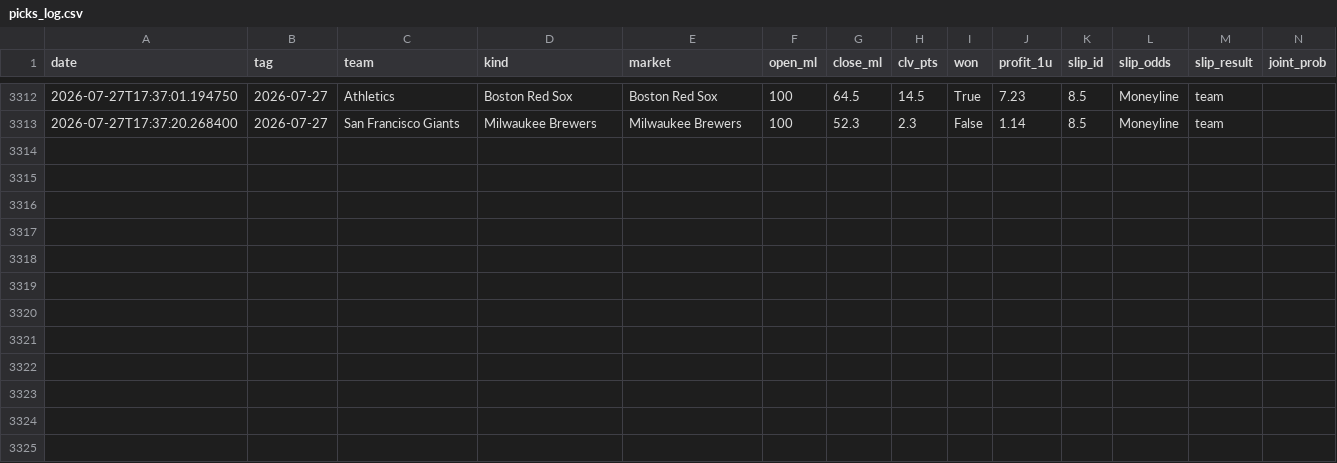
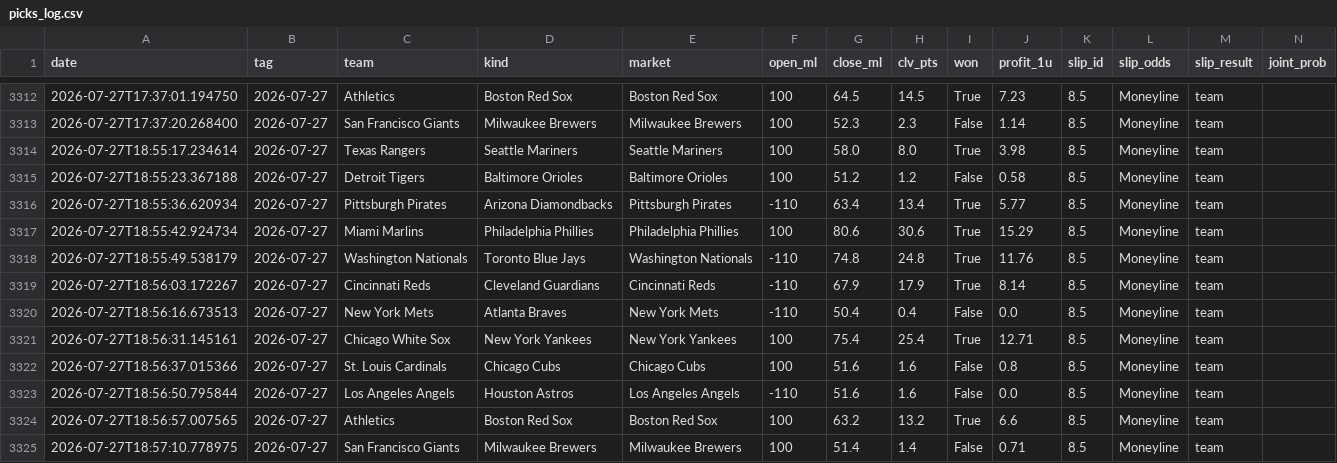
Before and after one commit to 48jg6bdmjs-dot/parlayos-public, a CSV file: picks_log.csv, drawn as a sheet; only a part is shown, gaps mark what is left out; rows hold the shown columns only; the diff names each change by its address in the sheet, - before the commit and + after, or states it on an @@ line.

```diff
--- a/picks_log.csv
+++ b/picks_log.csv
+row 3314: 2026-07-27T18:55:17.234614 | 2026-07-27 | Texas Rangers | Seattle Mariners | Seattle Mariners | 100 | 58.0 | 8.0 | True | 3.98 | 8.5 | Moneyline | team
+row 3315: 2026-07-27T18:55:23.367188 | 2026-07-27 | Detroit Tigers | Baltimore Orioles | Baltimore Orioles | 100 | 51.2 | 1.2 | False | 0.58 | 8.5 | Moneyline | team
+row 3316: 2026-07-27T18:55:36.620934 | 2026-07-27 | Pittsburgh Pirates | Arizona Diamondbacks | Pittsburgh Pirates | -110 | 63.4 | 13.4 | True | 5.77 | 8.5 | Moneyline | team
+row 3317: 2026-07-27T18:55:42.924734 | 2026-07-27 | Miami Marlins | Philadelphia Phillies | Philadelphia Phillies | 100 | 80.6 | 30.6 | True | 15.29 | 8.5 | Moneyline | team
+row 3318: 2026-07-27T18:55:49.538179 | 2026-07-27 | Washington Nationals | Toronto Blue Jays | Washington Nationals | -110 | 74.8 | 24.8 | True | 11.76 | 8.5 | Moneyline | team
+row 3319: 2026-07-27T18:56:03.172267 | 2026-07-27 | Cincinnati Reds | Cleveland Guardians | Cincinnati Reds | -110 | 67.9 | 17.9 | True | 8.14 | 8.5 | Moneyline | team
+row 3320: 2026-07-27T18:56:16.673513 | 2026-07-27 | New York Mets | Atlanta Braves | New York Mets | -110 | 50.4 | 0.4 | False | 0.0 | 8.5 | Moneyline | team
+row 3321: 2026-07-27T18:56:31.145161 | 2026-07-27 | Chicago White Sox | New York Yankees | New York Yankees | 100 | 75.4 | 25.4 | True | 12.71 | 8.5 | Moneyline | team
+row 3322: 2026-07-27T18:56:37.015366 | 2026-07-27 | St. Louis Cardinals | Chicago Cubs | Chicago Cubs | 100 | 51.6 | 1.6 | False | 0.8 | 8.5 | Moneyline | team
+row 3323: 2026-07-27T18:56:50.795844 | 2026-07-27 | Los Angeles Angels | Houston Astros | Los Angeles Angels | -110 | 51.6 | 1.6 | False | 0.0 | 8.5 | Moneyline | team
+row 3324: 2026-07-27T18:56:57.007565 | 2026-07-27 | Athletics | Boston Red Sox | Boston Red Sox | 100 | 63.2 | 13.2 | True | 6.6 | 8.5 | Moneyline | team
+row 3325: 2026-07-27T18:57:10.778975 | 2026-07-27 | San Francisco Giants | Milwaukee Brewers | Milwaukee Brewers | 100 | 51.4 | 1.4 | False | 0.71 | 8.5 | Moneyline | team
```
Also changed, not shown: 1 other file.
